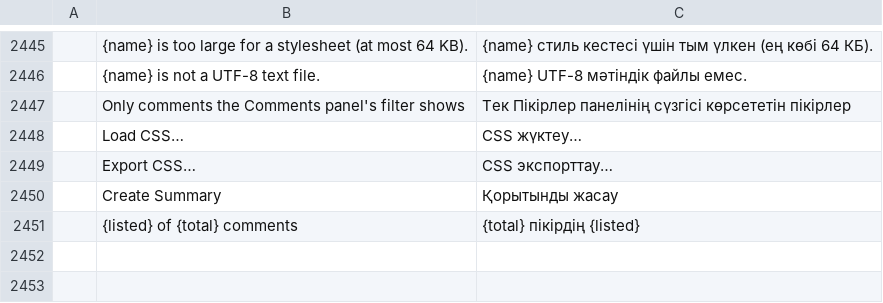
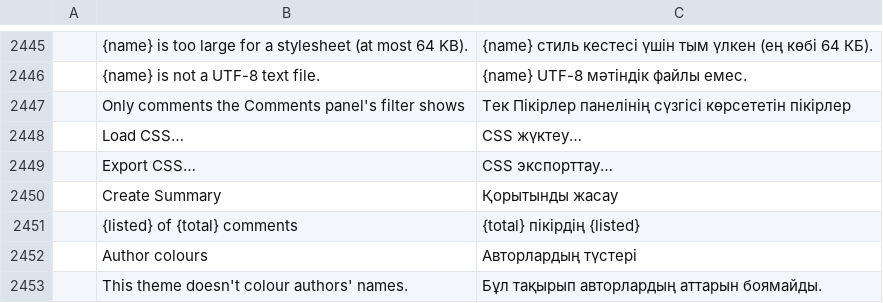
Before and after one commit to alehel/pdfcraft, a TSV file: crates/ui-egui/src/i18n/kk.tsv, drawn as a sheet; only a part is shown, gaps mark what is left out; the diff names each change by its address in the sheet, - before the commit and + after, or states it on an @@ line.

```diff
--- a/crates/ui-egui/src/i18n/kk.tsv
+++ b/crates/ui-egui/src/i18n/kk.tsv
+row 2452:  | Author colours | Авторлардың түстері
+row 2453:  | This theme doesn't colour authors' names. | Бұл тақырып авторлардың аттарын боямайды.
```
Also changed, not shown: crates/ui-egui/src/i18n/bg.tsv, crates/ui-egui/src/i18n/el.tsv, 38 other files.
